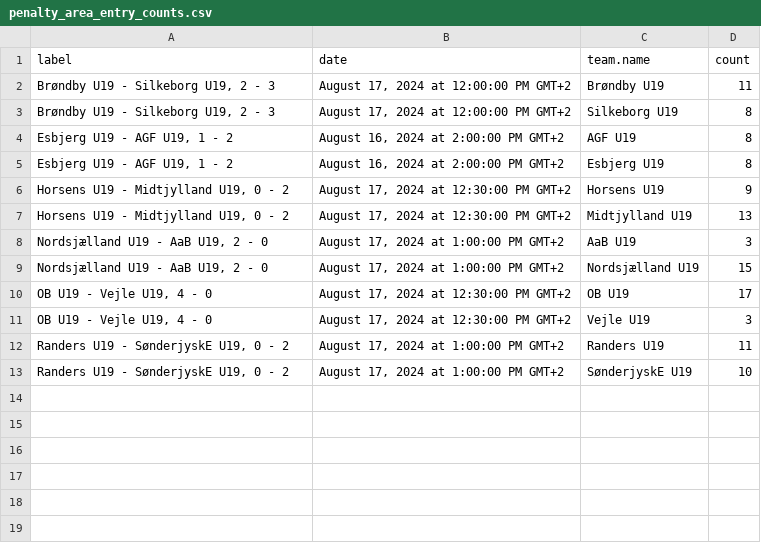
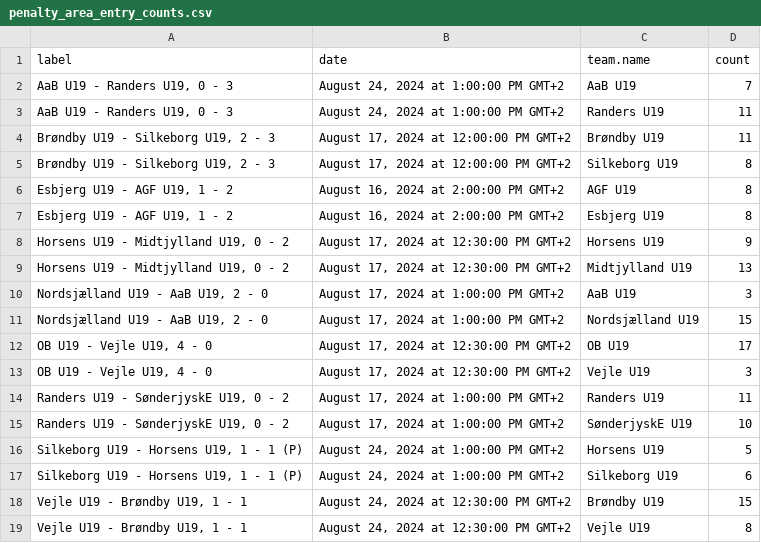
Before and after one commit to AC-Horsens/AC-Horsens-U19, a CSV file: penalty_area_entry_counts.csv, drawn as a sheet.

```diff
--- a/penalty_area_entry_counts.csv
+++ b/penalty_area_entry_counts.csv
@@ -1,2 +1,4 @@
 label,date,team.name,count
+"AaB U19 - Randers U19, 0 - 3","August 24, 2024 at 1:00:00 PM GMT+2",AaB U19,7
+"AaB U19 - Randers U19, 0 - 3","August 24, 2024 at 1:00:00 PM GMT+2",Randers U19,11
 "Brøndby U19 - Silkeborg U19, 2 - 3","August 17, 2024 at 12:00:00 PM GMT+2",Brøndby U19,11
@@ -13 +15,5 @@ label,date,team.name,count
 "Randers U19 - SønderjyskE U19, 0 - 2","August 17, 2024 at 1:00:00 PM GMT+2",SønderjyskE U19,10
+"Silkeborg U19 - Horsens U19, 1 - 1 (P)","August 24, 2024 at 1:00:00 PM GMT+2",Horsens U19,5
+"Silkeborg U19 - Horsens U19, 1 - 1 (P)","August 24, 2024 at 1:00:00 PM GMT+2",Silkeborg U19,6
+"Vejle U19 - Brøndby U19, 1 - 1","August 24, 2024 at 12:30:00 PM GMT+2",Brøndby U19,15
+"Vejle U19 - Brøndby U19, 1 - 1","August 24, 2024 at 12:30:00 PM GMT+2",Vejle U19,8
```
Also changed, not shown: PPDA.csv, dangerzone_entries.csv, 10 other files.
